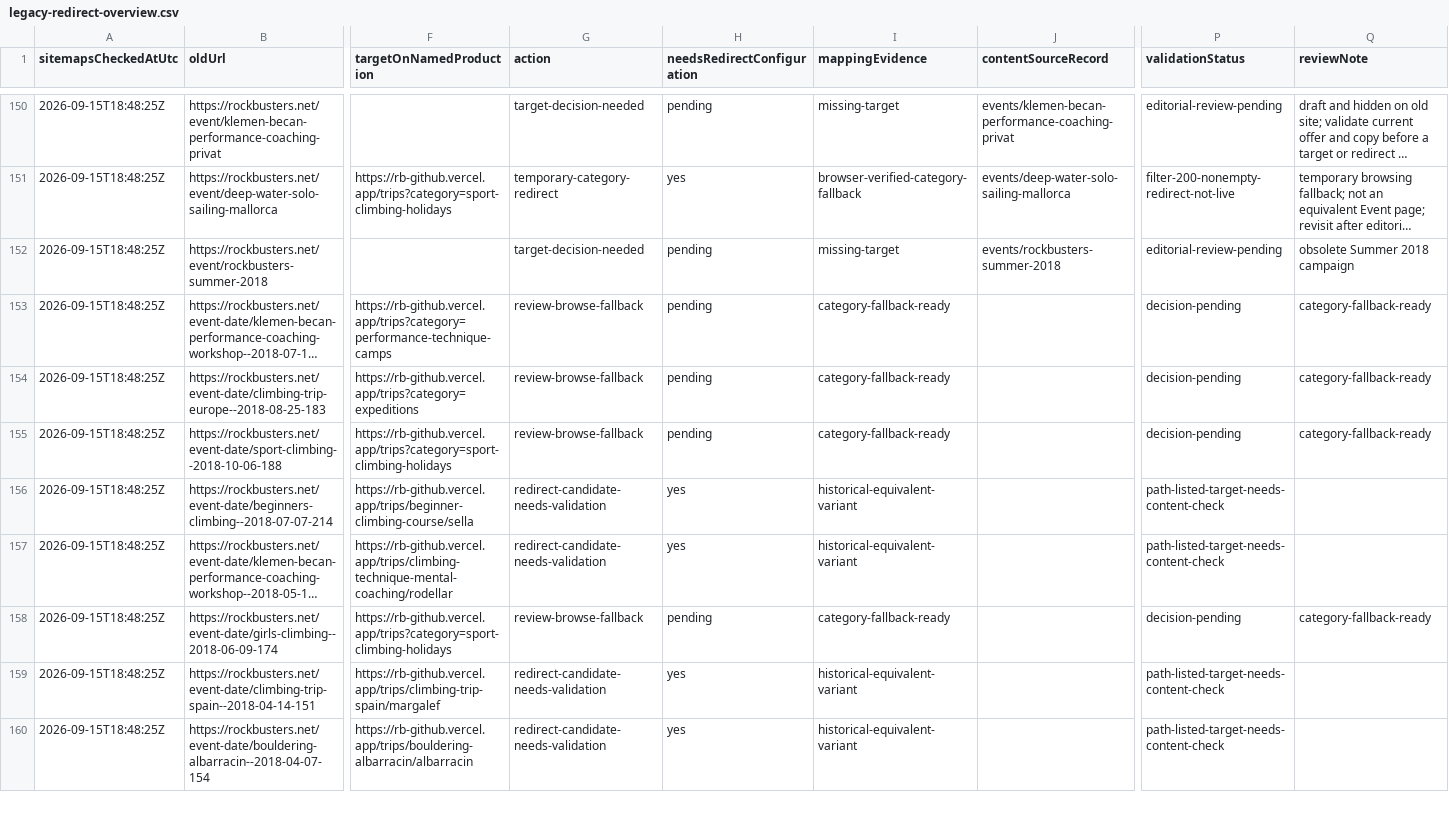
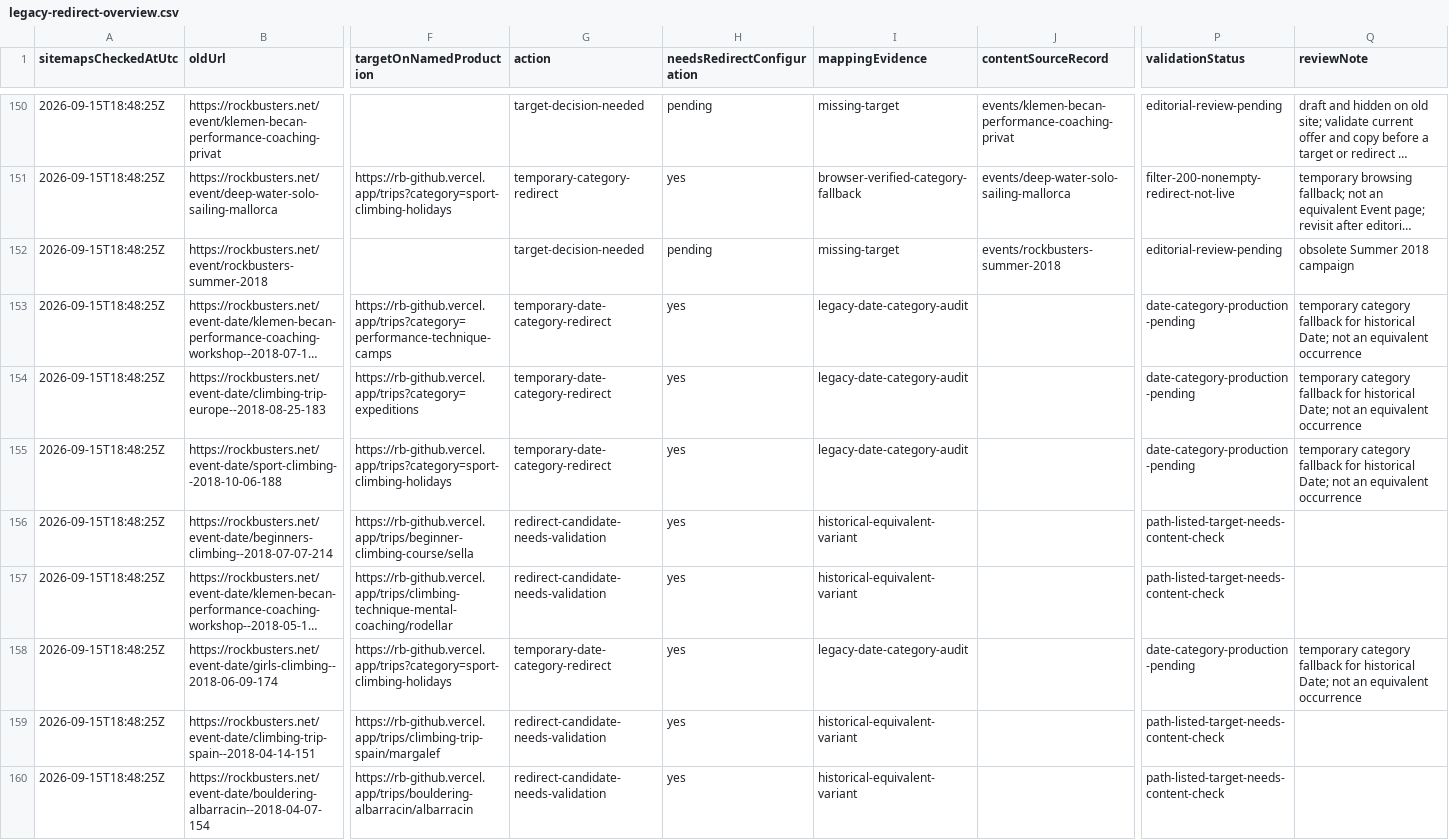
Before and after one commit to czechvar/rb, a CSV file: .scratch/sitemap-consolidation/legacy-redirect-overview.csv, drawn as a sheet; only a part is shown, gaps mark what is left out; long unchanged cells end in …; the diff covers the shown part only; the diff names each change by its address in the sheet, - before the commit and + after, or states it on an @@ line.

Commit message:
feat(legacy): route historical dates by category

```diff
--- a/.scratch/sitemap-consolidation/legacy-redirect-overview.csv
+++ b/.scratch/sitemap-consolidation/legacy-redirect-overview.csv
-G153:G155 (action): review-browse-fallback
+G153:G155 (action): temporary-date-category-redirect
-H153:H155 (needsRedirectConfiguration): pending
+H153:H155 (needsRedirectConfiguration): yes
-I153:I155 (mappingEvidence): category-fallback-ready
+I153:I155 (mappingEvidence): legacy-date-category-audit
-P153:P155 (validationStatus): decision-pending
+P153:P155 (validationStatus): date-category-production-pending
-Q153:Q155 (reviewNote): category-fallback-ready
+Q153:Q155 (reviewNote): temporary category fallback for historical Date; not an equivalent occurrence
-G158 (action): review-browse-fallback
+G158 (action): temporary-date-category-redirect
-H158 (needsRedirectConfiguration): pending
+H158 (needsRedirectConfiguration): yes
-I158 (mappingEvidence): category-fallback-ready
+I158 (mappingEvidence): legacy-date-category-audit
-P158 (validationStatus): decision-pending
+P158 (validationStatus): date-category-production-pending
-Q158 (reviewNote): category-fallback-ready
+Q158 (reviewNote): temporary category fallback for historical Date; not an equivalent occurrence
```
Also changed, not shown: 165 edited cells elsewhere in this file, .scratch/sitemap-consolidation/old-to-new-crosswalk.csv, .scratch/sitemap-consolidation/old-urls-without-clear-replacement.csv, 6 other files.
